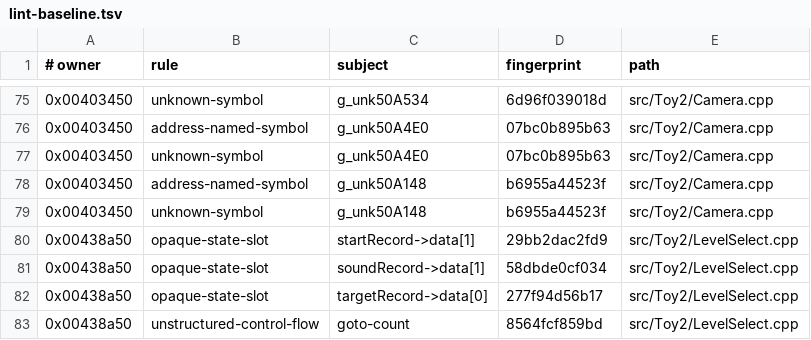
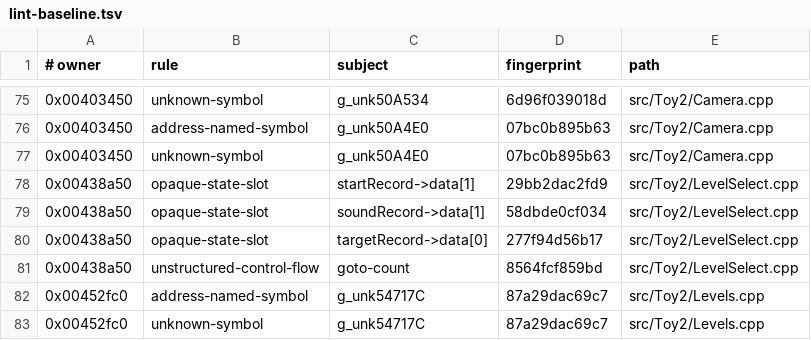
Before and after one commit to Skelp/toy2-decomp, a TSV file: .notes/lint-baseline.tsv, drawn as a sheet; only a part is shown, gaps mark what is left out; the shorter side is filled out with more unchanged rows; the diff names each change by its address in the sheet, - before the commit and + after, or states it on an @@ line.

Commit message:
Reconstruct active camera transform update

```diff
--- a/.notes/lint-baseline.tsv
+++ b/.notes/lint-baseline.tsv
-row 78: 0x00403450 | address-named-symbol | g_unk50A148 | b6955a44523f | src/Toy2/Camera.cpp
-row 79: 0x00403450 | unknown-symbol | g_unk50A148 | b6955a44523f | src/Toy2/Camera.cpp
```
Also changed, not shown: 3 other files.
